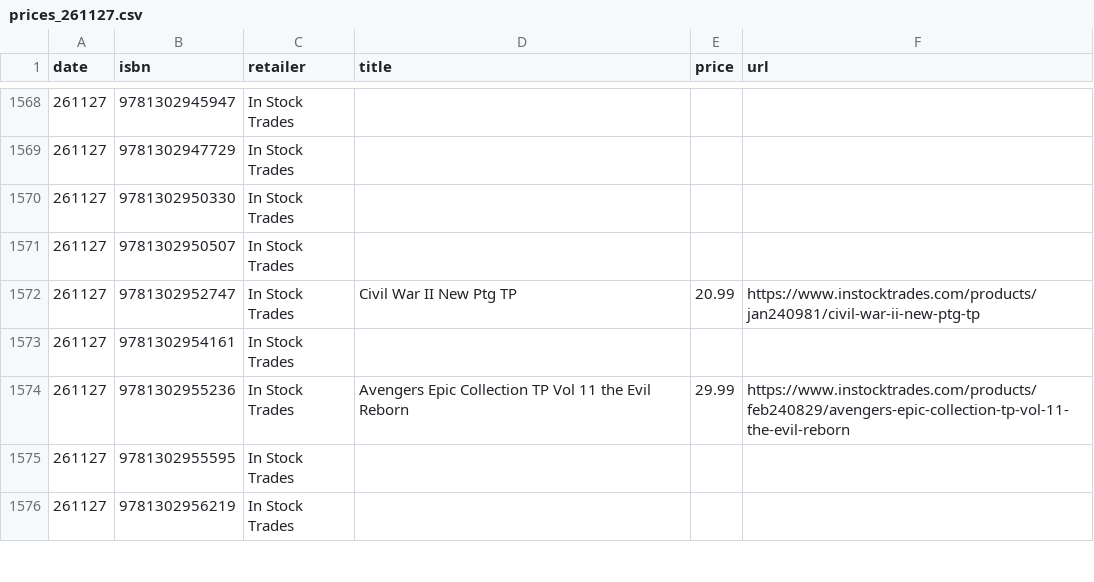
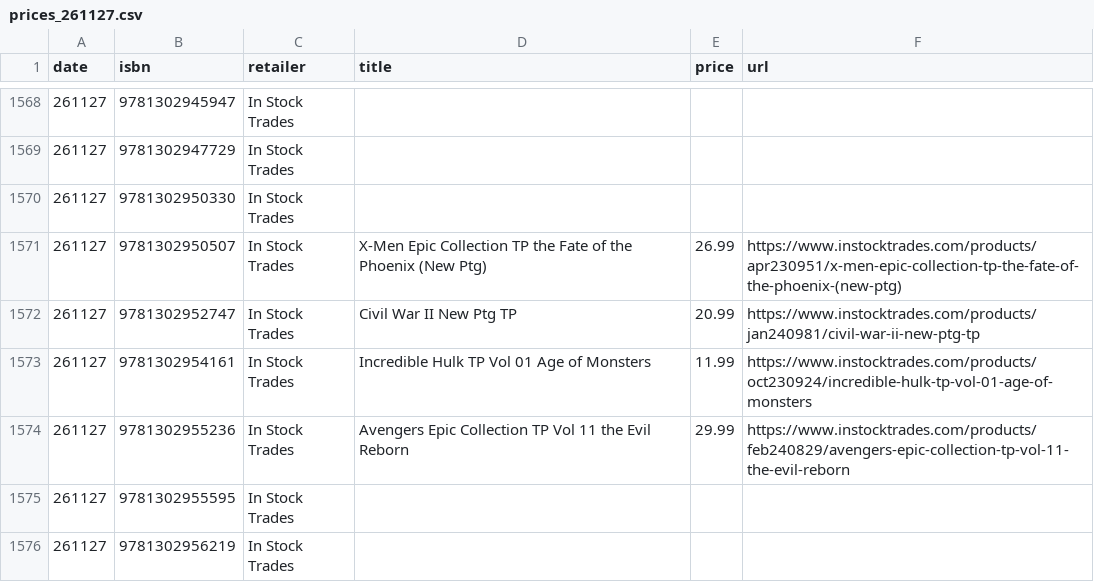
Before and after one commit to grayespinoza/graphic-novel-price-database, a CSV file: prices/prices_261127.csv, drawn as a sheet; only a part is shown, gaps mark what is left out; the diff covers the shown part only.

```diff
--- a/prices/prices_261127.csv
+++ b/prices/prices_261127.csv
@@ -1570,5 +1570,5 @@ date,isbn,retailer,title,price,url
 261127,9781302950330,In Stock Trades,,,
-261127,9781302950507,In Stock Trades,,,
+261127,9781302950507,In Stock Trades,X-Men Epic Collection TP the Fate of the Phoenix (New Ptg),26.99,https://www.instocktrades.com/products/apr230951/x-men-epic-collection-tp-the-fate-of-the-phoenix-(new-ptg)
 261127,9781302952747,In Stock Trades,Civil War II New Ptg TP,20.99,https://www.instocktrades.com/products/jan240981/civil-war-ii-new-ptg-tp
-261127,9781302954161,In Stock Trades,,,
+261127,9781302954161,In Stock Trades,Incredible Hulk TP Vol 01 Age of Monsters,11.99,https://www.instocktrades.com/products/oct230924/incredible-hulk-tp-vol-01-age-of-monsters
 261127,9781302955236,In Stock Trades,Avengers Epic Collection TP Vol 11 the Evil Reborn,29.99,https://www.instocktrades.com/products/feb240829/avengers-epic-collection-tp-vol-11-the-evil-reborn
```
Also changed, not shown: 89 edited cells elsewhere in this file.
